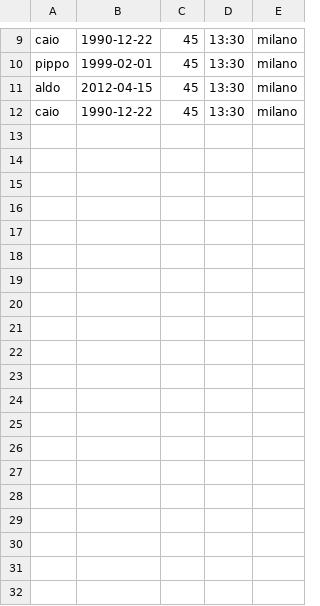
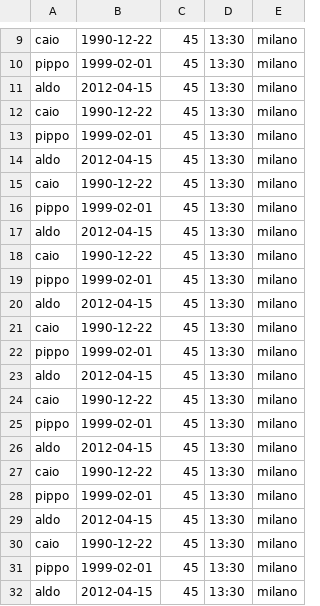
Before and after one commit to gabribur89/progettojava, a CSV file: salvato.csv, drawn as a sheet; only a part is shown, gaps mark what is left out; the diff covers the shown part only; the diff names each change by its address in the sheet, - before the commit and + after, or states it on an @@ line.

```diff
--- a/salvato.csv
+++ b/salvato.csv
+row 13: pippo | 1999-02-01 | 45 | 13:30 | milano
+row 14: aldo | 2012-04-15 | 45 | 13:30 | milano
+row 15: caio | 1990-12-22 | 45 | 13:30 | milano
+row 16: pippo | 1999-02-01 | 45 | 13:30 | milano
+row 17: aldo | 2012-04-15 | 45 | 13:30 | milano
+row 18: caio | 1990-12-22 | 45 | 13:30 | milano
+row 19: pippo | 1999-02-01 | 45 | 13:30 | milano
+row 20: aldo | 2012-04-15 | 45 | 13:30 | milano
+row 21: caio | 1990-12-22 | 45 | 13:30 | milano
+row 22: pippo | 1999-02-01 | 45 | 13:30 | milano
+row 23: aldo | 2012-04-15 | 45 | 13:30 | milano
+row 24: caio | 1990-12-22 | 45 | 13:30 | milano
+row 25: pippo | 1999-02-01 | 45 | 13:30 | milano
+row 26: aldo | 2012-04-15 | 45 | 13:30 | milano
+row 27: caio | 1990-12-22 | 45 | 13:30 | milano
+row 28: pippo | 1999-02-01 | 45 | 13:30 | milano
+row 29: aldo | 2012-04-15 | 45 | 13:30 | milano
+row 30: caio | 1990-12-22 | 45 | 13:30 | milano
+row 31: pippo | 1999-02-01 | 45 | 13:30 | milano
+row 32: aldo | 2012-04-15 | 45 | 13:30 | milano
```
Also changed, not shown: 13 added rows elsewhere in this file, 8 other files.
